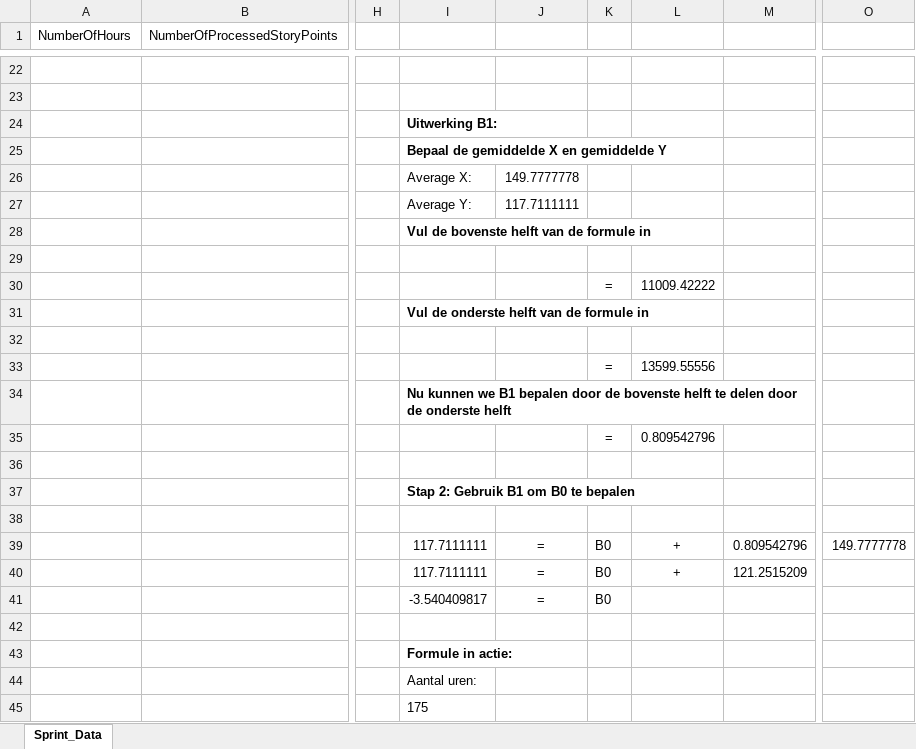
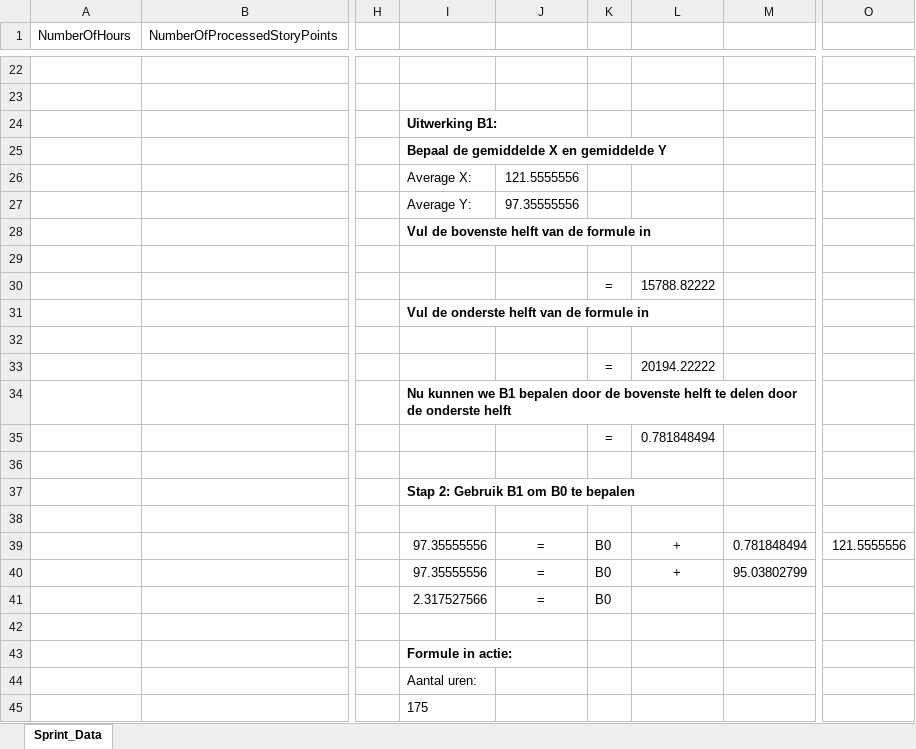
Before and after one commit to ShubhInfotech-Bhilai/Machine-learning-A-Z-1, an Excel workbook: Part 2 - Regression/Section 4 - Simple Linear Regression/NET/Dataset/Sprint_Data.xlsx, sheet Sprint_Data, drawn as a sheet; only a part is shown, gaps mark what is left out; values as stored, in another font and other column widths than the file's, no borders; charts and pictures not drawn; the diff covers the shown part only; the diff names each change by its address in the sheet, - before the commit and + after, or states it on an @@ line.

```diff
--- a/Part 2 - Regression/Section 4 - Simple Linear Regression/NET/Dataset/Sprint_Data.xlsx (sheet Sprint_Data)
+++ b/Part 2 - Regression/Section 4 - Simple Linear Regression/NET/Dataset/Sprint_Data.xlsx (sheet Sprint_Data)
-J26: 149.7777778
+J26: 121.5555556
-J27: 117.7111111
+J27: 97.35555556
-L30: 11009.42222
+L30: 15788.82222
-L33: 13599.55556
+L33: 20194.22222
-L35: 0.809542796
+L35: 0.781848494
-I39:I40: 117.7111111
+I39:I40: 97.35555556
-M39: 0.809542796
+M39: 0.781848494
-O39: 149.7777778
+O39: 121.5555556
-M40: 121.2515209
+M40: 95.03802799
-I41: -3.540409817
+I41: 2.317527566
```
Also changed, not shown: 9 added rows, 9 removed rows and 1 edited cell elsewhere in this sheet, charts or pictures.
